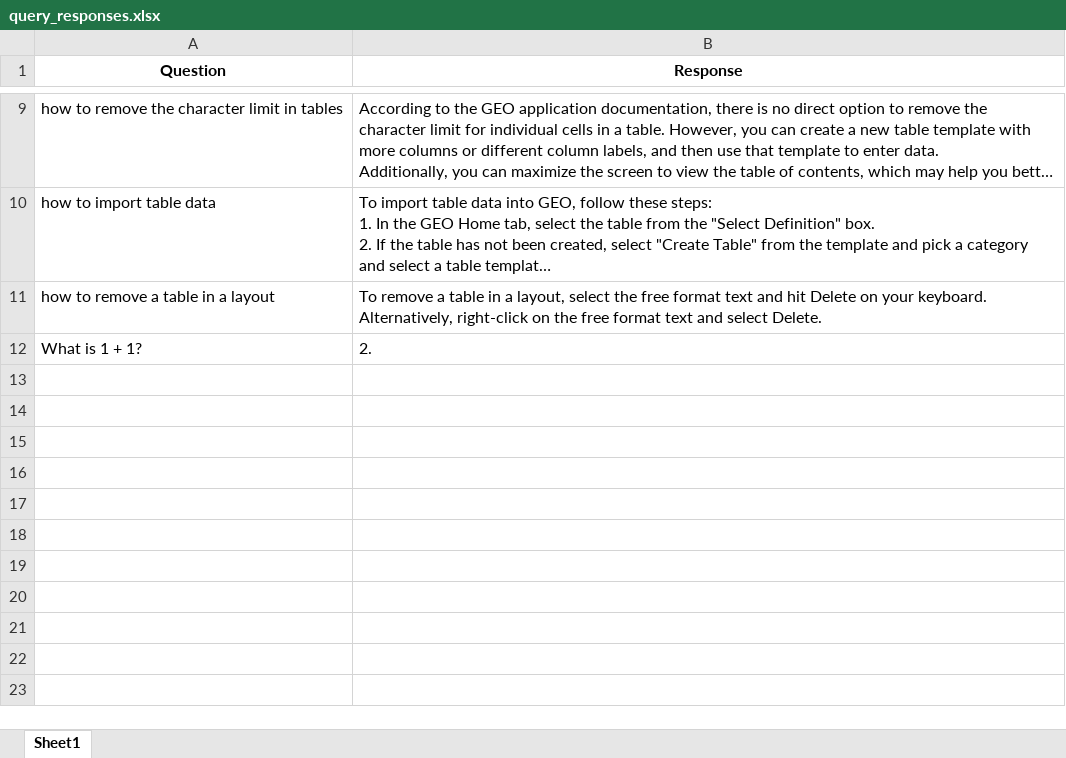
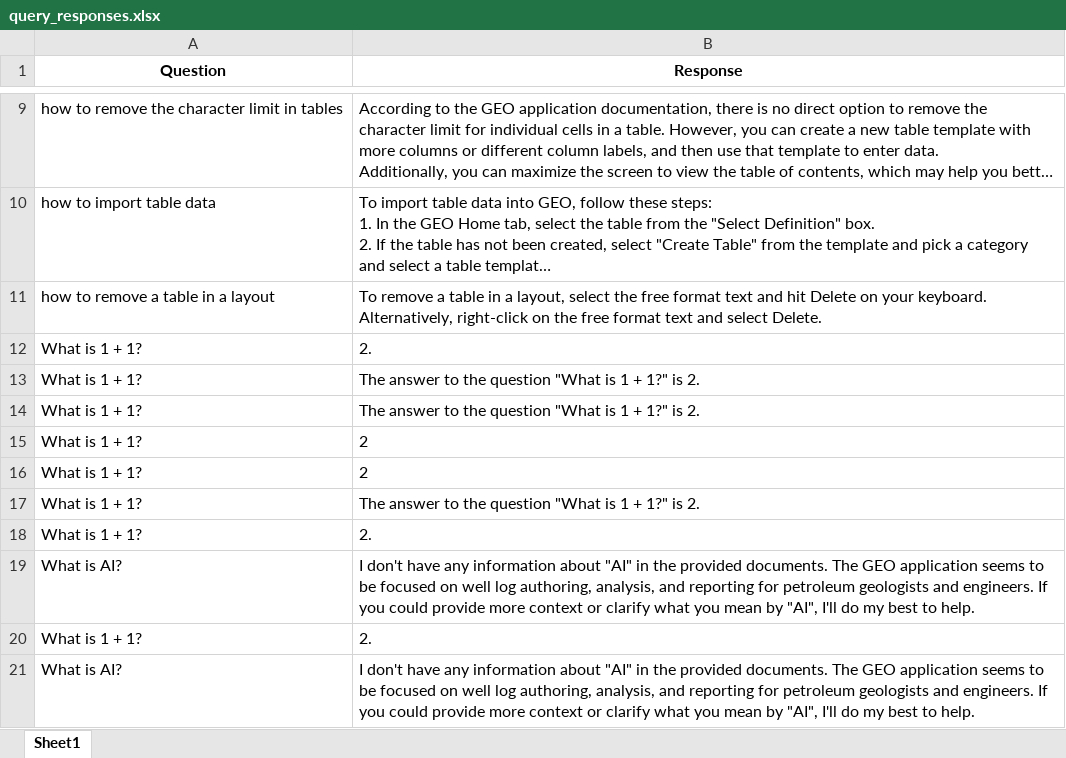
Before and after one commit to hlin-0420/GEO-bot-prototype, an Excel workbook: query_responses.xlsx, sheet Sheet1, drawn as a sheet; only a part is shown, gaps mark what is left out; long unchanged cells end in …; values as stored, in another font and other column widths than the file's, no borders; the diff names each change by its address in the sheet, - before the commit and + after, or states it on an @@ line.

```diff
--- a/query_responses.xlsx (sheet Sheet1)
+++ b/query_responses.xlsx (sheet Sheet1)
+row 13: What is 1 + 1? | The answer to the question "What is 1 + 1?" is 2.
+row 14: What is 1 + 1? | The answer to the question "What is 1 + 1?" is 2.
+row 15: What is 1 + 1? | 2
+row 16: What is 1 + 1? | 2
+row 17: What is 1 + 1? | The answer to the question "What is 1 + 1?" is 2.
+row 18: What is 1 + 1? | 2.
+row 19: What is AI? | I don't have any information about "AI" in the provided documents. The GEO application seems to be focused on well log authoring, analysis, and reporting for petroleum geologists and engineers. If you could provide more context or clarify what you mean by "AI", I'll do my best to help.
+row 20: What is 1 + 1? | 2.
+row 21: What is AI? | I don't have any information about "AI" in the provided documents. The GEO application seems to be focused on well log authoring, analysis, and reporting for petroleum geologists and engineers. If you could provide more context or clarify what you mean by "AI", I'll do my best to help.
```
Also changed, not shown: 4 other files.
